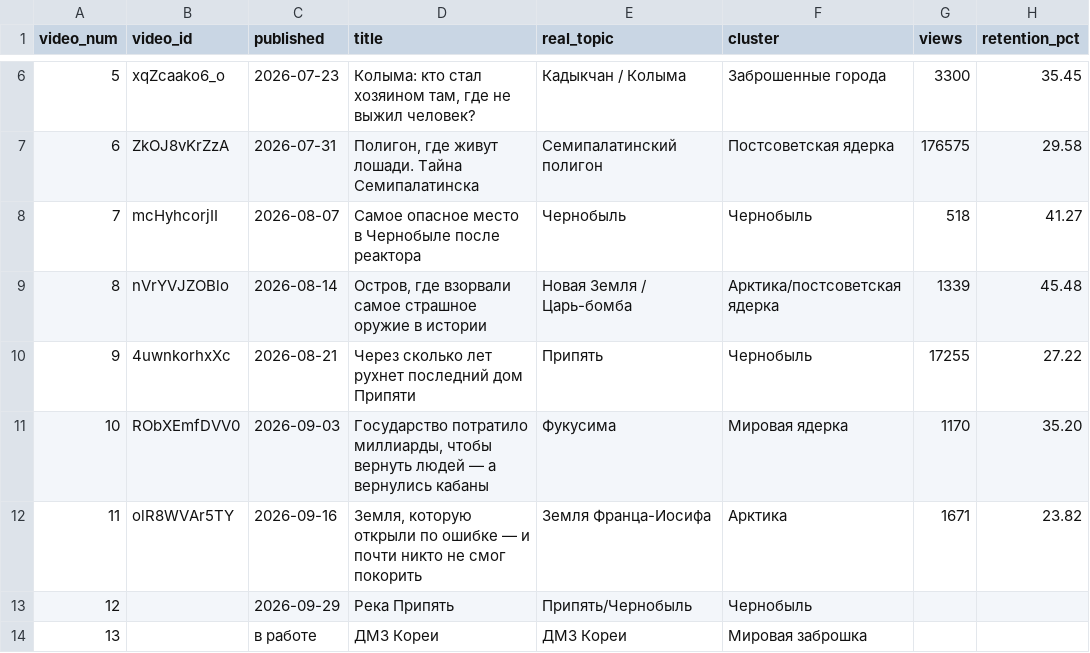
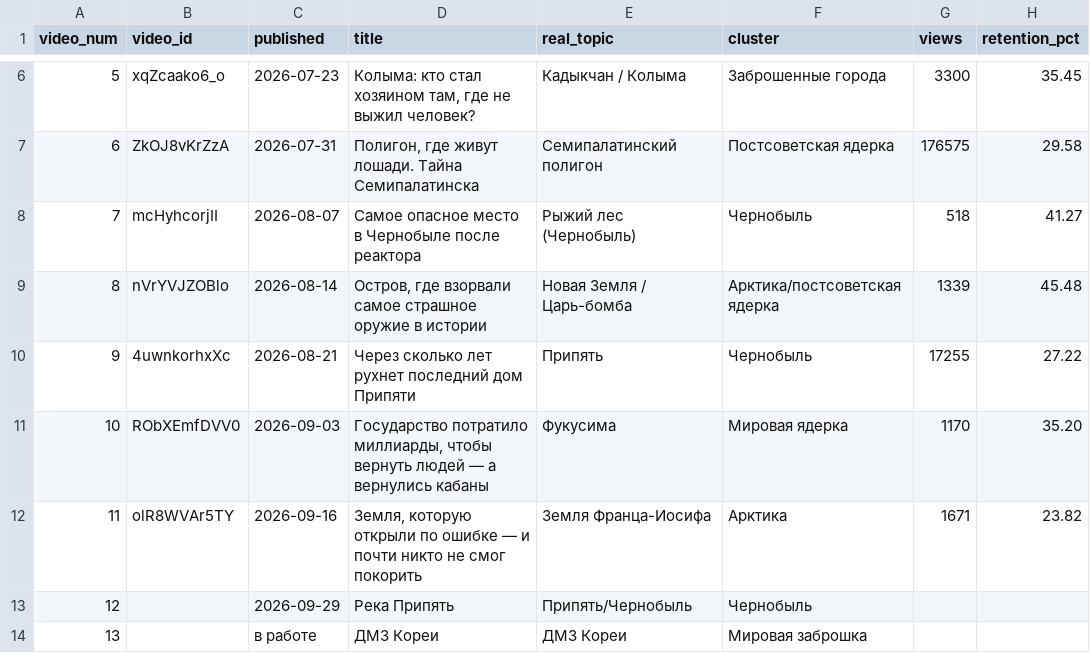
Before and after one commit to acorp444-cell/analiz_gide, a CSV file: video_topics_map.csv, drawn as a sheet; only a part is shown, gaps mark what is left out; the diff names each change by its address in the sheet, - before the commit and + after, or states it on an @@ line.

```diff
--- a/video_topics_map.csv
+++ b/video_topics_map.csv
-E8 (real_topic): Чернобыль
+E8 (real_topic): Рыжий лес (Чернобыль)
```
